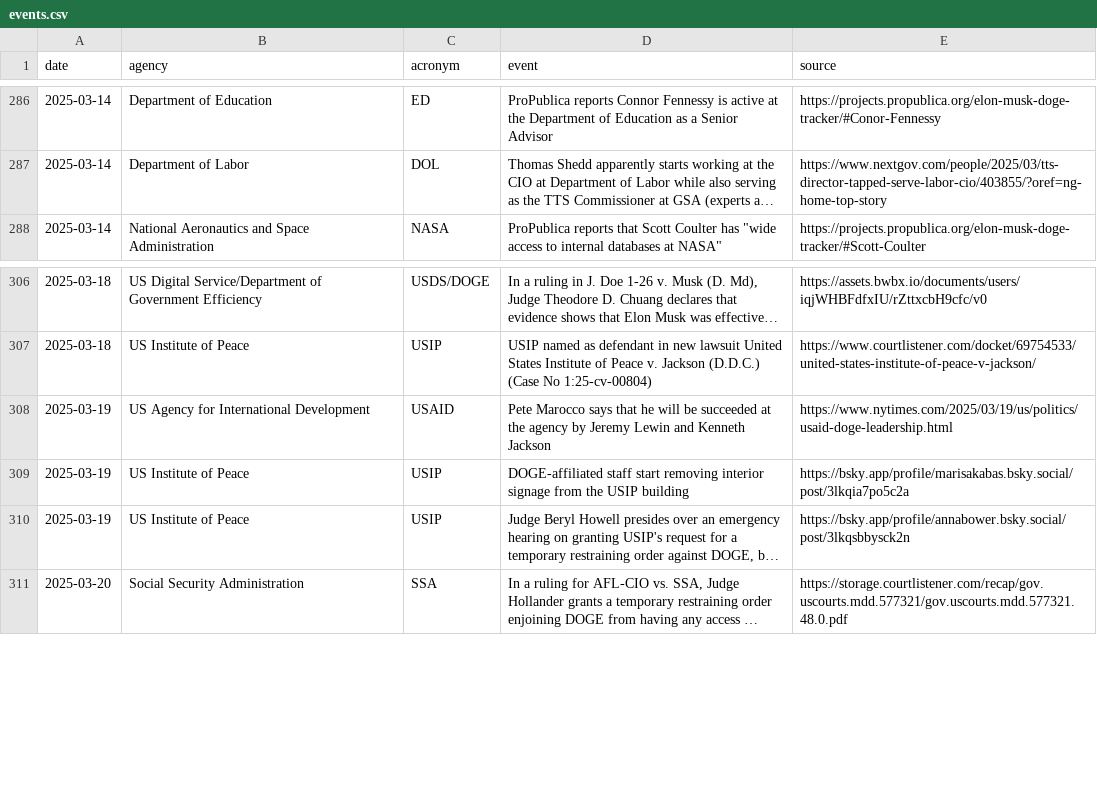
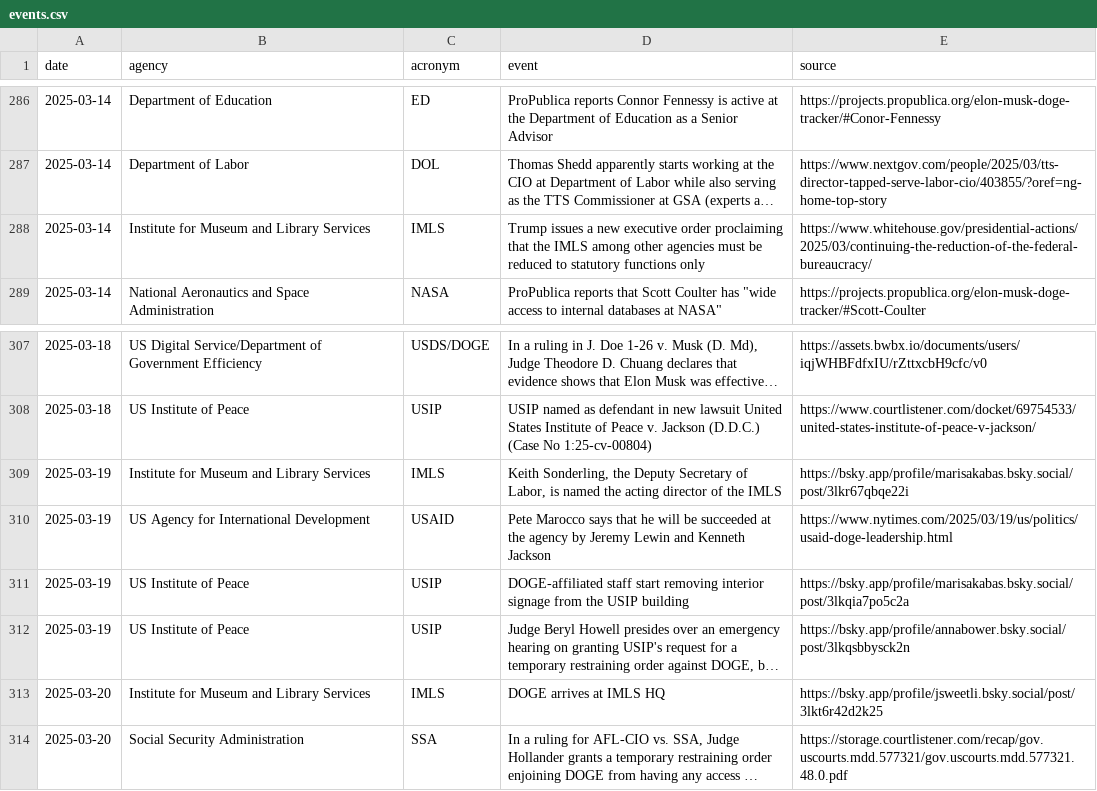
Before and after one commit to harrisj/trump_data, a CSV file: it_modernization/events.csv, drawn as a sheet; only a part is shown, gaps mark what is left out; long unchanged cells end in …; the diff names each change by its address in the sheet, - before the commit and + after, or states it on an @@ line.

```diff
--- a/it_modernization/events.csv
+++ b/it_modernization/events.csv
+row 288: 2025-03-14 | Institute for Museum and Library Services | IMLS | Trump issues a new executive order proclaiming that the IMLS among other agencies must be reduced to statutory functions only | https://www.whitehouse.gov/presidential-actions/2025/03/continuing-the-reduction-of-the-federal-bureaucracy/
+row 309: 2025-03-19 | Institute for Museum and Library Services | IMLS | Keith Sonderling, the Deputy Secretary of Labor, is named the acting director of the IMLS | https://bsky.app/profile/marisakabas.bsky.social/post/3lkr67qbqe22i
+row 313: 2025-03-20 | Institute for Museum and Library Services | IMLS | DOGE arrives at IMLS HQ | https://bsky.app/profile/jsweetli.bsky.social/post/3lkt6r42d2k25
```
Also changed, not shown: 1 other file.
